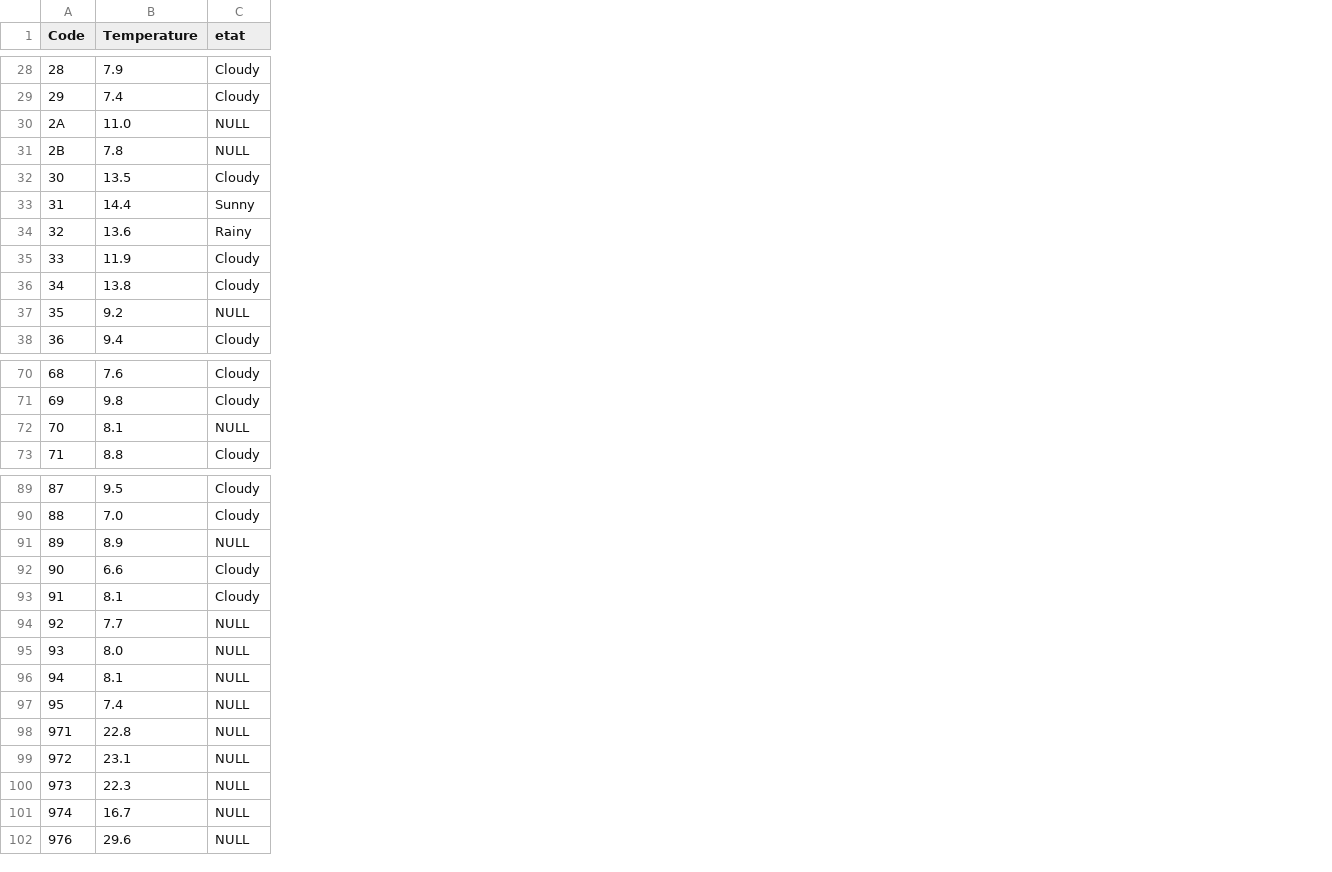
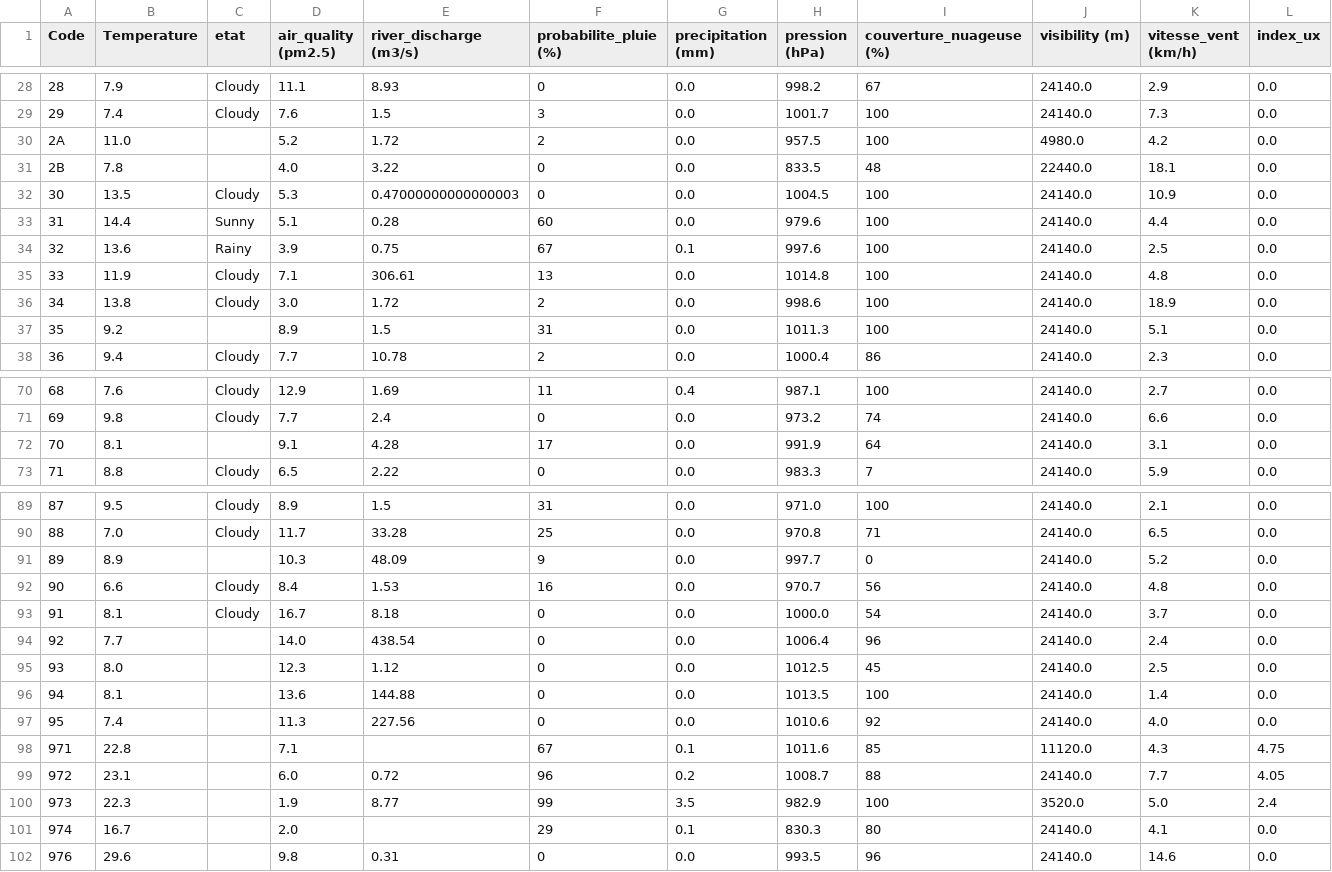
Before and after one commit to Oscar-T24/PySky, a CSV file: scripts opérationnels/tableau_finalv2.csv, drawn as a sheet; only a part is shown, gaps mark what is left out; the diff covers the shown part only; the diff names each change by its address in the sheet, - before the commit and + after, or states it on an @@ line.

```diff
--- a/scripts opérationnels/tableau_finalv2.csv
+++ b/scripts opérationnels/tableau_finalv2.csv
+column D (air_quality (pm2.5)), rows 28-38: 11.1 | 7.6 | 5.2 | 4.0 | 5.3 | 5.1 | 3.9 | 7.1 | 3.0 | 8.9 | 7.7; rows 70-73: 12.9 | 7.7 | 9.1 | 6.5; rows 89-102: 8.9 | 11.7 | 10.3 | 8.4 | 16.7 | 14.0 | 12.3 | 13.6 | 11.3 | 7.1 | 6.0 | 1.9 | 2.0 | 9.8
+column E (river_discharge (m3/s)), rows 28-38: 8.93 | 1.5 | 1.72 | 3.22 | 0.47000000000000003 | 0.28 | 0.75 | 306.61 | 1.72 | 1.5 | 10.78; rows 70-73: 1.69 | 2.4 | 4.28 | 2.22; rows 89-102: 1.5 | 33.28 | 48.09 | 1.53 | 8.18 | 438.54 | 1.12 | 144.88 | 227.56 |  | 0.72 | 8.77 |  | 0.31
+column F (probabilite_pluie (%)), rows 28-38: 0 | 3 | 2 | 0 | 0 | 60 | 67 | 13 | 2 | 31 | 2; rows 70-73: 11 | 0 | 17 | 0; rows 89-102: 31 | 25 | 9 | 16 | 0 | 0 | 0 | 0 | 0 | 67 | 96 | 99 | 29 | 0
+column G (precipitation (mm)), rows 28-38: 0.0 | 0.0 | 0.0 | 0.0 | 0.0 | 0.0 | 0.1 | 0.0 | 0.0 | 0.0 | 0.0; rows 70-73: 0.4 | 0.0 | 0.0 | 0.0; rows 89-102: 0.0 | 0.0 | 0.0 | 0.0 | 0.0 | 0.0 | 0.0 | 0.0 | 0.0 | 0.1 | 0.2 | 3.5 | 0.1 | 0.0
+column H (pression (hPa)), rows 28-38: 998.2 | 1001.7 | 957.5 | 833.5 | 1004.5 | 979.6 | 997.6 | 1014.8 | 998.6 | 1011.3 | 1000.4; rows 70-73: 987.1 | 973.2 | 991.9 | 983.3; rows 89-102: 971.0 | 970.8 | 997.7 | 970.7 | 1000.0 | 1006.4 | 1012.5 | 1013.5 | 1010.6 | 1011.6 | 1008.7 | 982.9 | 830.3 | 993.5
+column I (couverture_nuageuse (%)), rows 28-38: 67 | 100 | 100 | 48 | 100 | 100 | 100 | 100 | 100 | 100 | 86; rows 70-73: 100 | 74 | 64 | 7; rows 89-102: 100 | 71 | 0 | 56 | 54 | 96 | 45 | 100 | 92 | 85 | 88 | 100 | 80 | 96
+column J (visibility (m)), rows 28-38: 24140.0 | 24140.0 | 4980.0 | 22440.0 | 24140.0 | 24140.0 | 24140.0 | 24140.0 | 24140.0 | 24140.0 | 24140.0; rows 70-73: all 24140.0; rows 89-102: 24140.0 | 24140.0 | 24140.0 | 24140.0 | 24140.0 | 24140.0 | 24140.0 | 24140.0 | 24140.0 | 11120.0 | 24140.0 | 3520.0 | 24140.0 | 24140.0
+column K (vitesse_vent (km/h)), rows 28-38: 2.9 | 7.3 | 4.2 | 18.1 | 10.9 | 4.4 | 2.5 | 4.8 | 18.9 | 5.1 | 2.3; rows 70-73: 2.7 | 6.6 | 3.1 | 5.9; rows 89-102: 2.1 | 6.5 | 5.2 | 4.8 | 3.7 | 2.4 | 2.5 | 1.4 | 4.0 | 4.3 | 7.7 | 5.0 | 4.1 | 14.6
+column L (index_ux), rows 28-38: all 0.0; rows 70-73: all 0.0; rows 89-102: 0.0 | 0.0 | 0.0 | 0.0 | 0.0 | 0.0 | 0.0 | 0.0 | 0.0 | 4.75 | 4.05 | 2.4 | 0.0 | 0.0
-C30:C31 (etat): NULL
+C30:C31 (etat): (empty)
-C37 (etat): NULL
+C37 (etat): (empty)
-C72 (etat): NULL
+C72 (etat): (empty)
-C91 (etat): NULL
+C91 (etat): (empty)
-C94:C102 (etat): NULL
+C94:C102 (etat): (empty)
```
Also changed, not shown: 13 edited cells elsewhere in this file, 6 other files.
